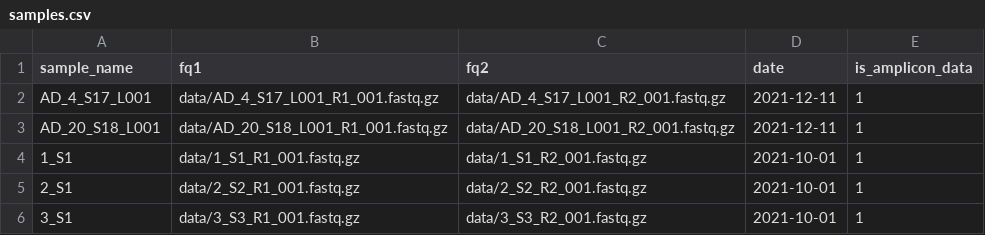
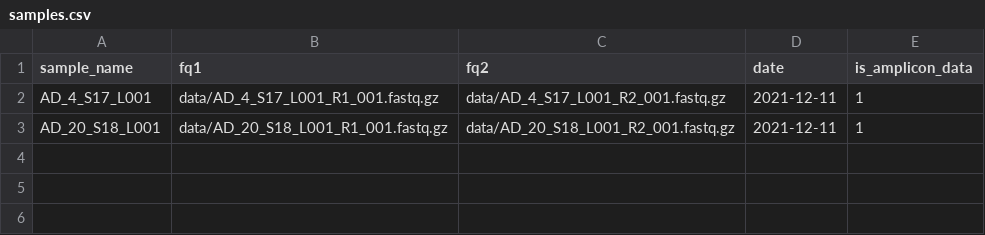
Before and after one commit to adriandrr/mdr_mtb-master, a CSV file: config/pep/samples.csv, drawn as a sheet; the diff names each change by its address in the sheet, - before the commit and + after, or states it on an @@ line.

```diff
--- a/config/pep/samples.csv
+++ b/config/pep/samples.csv
-row 4: 1_S1 | data/1_S1_R1_001.fastq.gz | data/1_S1_R2_001.fastq.gz | 2021-10-01 | 1
-row 5: 2_S1 | data/2_S2_R1_001.fastq.gz | data/2_S2_R2_001.fastq.gz | 2021-10-01 | 1
-row 6: 3_S1 | data/3_S3_R1_001.fastq.gz | data/3_S3_R2_001.fastq.gz | 2021-10-01 | 1
```
Also changed, not shown: 23 other files.
